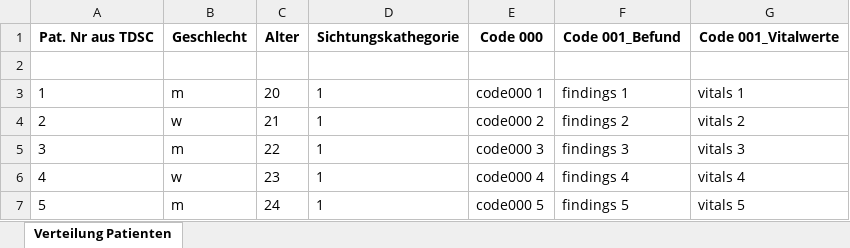
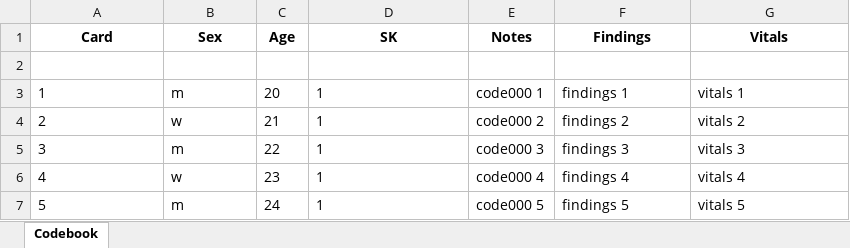
Before and after one commit to CTTIR/sandtablR, an Excel workbook: inst/extdata/example-codebook.xlsx, sheet Codebook, drawn as a sheet; only a part is shown; values as stored, in another font and other column widths than the file's, no borders; removed rows and columns are numbered as before the commit, all else as after; the diff covers the shown part only; the diff names each change by its address in the sheet, - before the commit and + after, or states it on an @@ line.

Commit message:
Read the codebook deck size and sheet from the workbook
sdt_read_gold_standard() gains deck_size, defaulting to the highest card id on the sheet, finds the codebook sheet by its columns rather than its name, and accepts English headers. The example codebook and the test fixtures use an invented deck with neutral headers.

```diff
--- a/inst/extdata/example-codebook.xlsx (sheet Codebook)
+++ b/inst/extdata/example-codebook.xlsx (sheet Codebook)
-sheet tab: Verteilung Patienten
+sheet tab: Codebook
-row 1: Pat. Nr aus TDSC | Geschlecht | Alter | Sichtungskathegorie | Code 000 | Code 001_Befund | Code 001_Vitalwerte
+row 1: Card | Sex | Age | SK | Notes | Findings | Vitals
```
Also changed, not shown: 22 removed rows and 17 edited cells elsewhere in this sheet, 4 other files.
